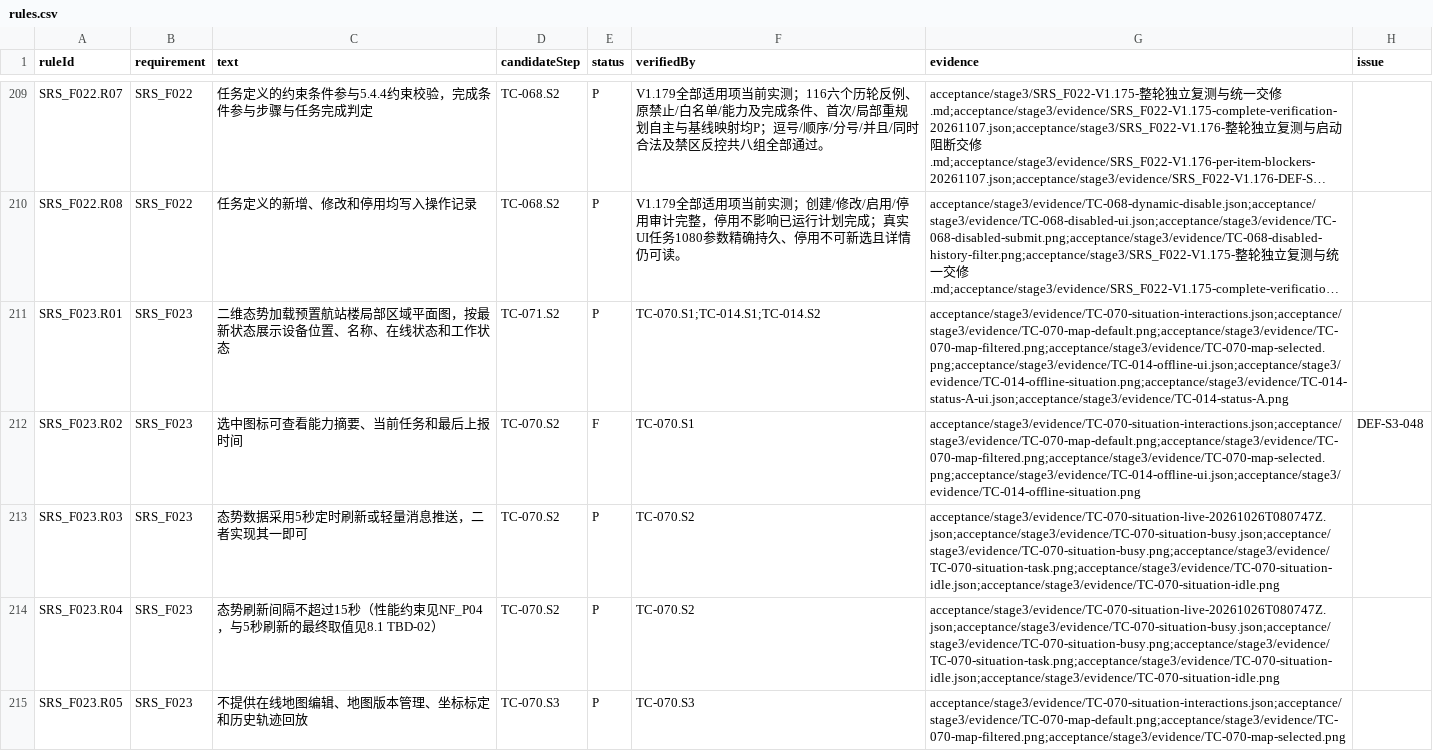
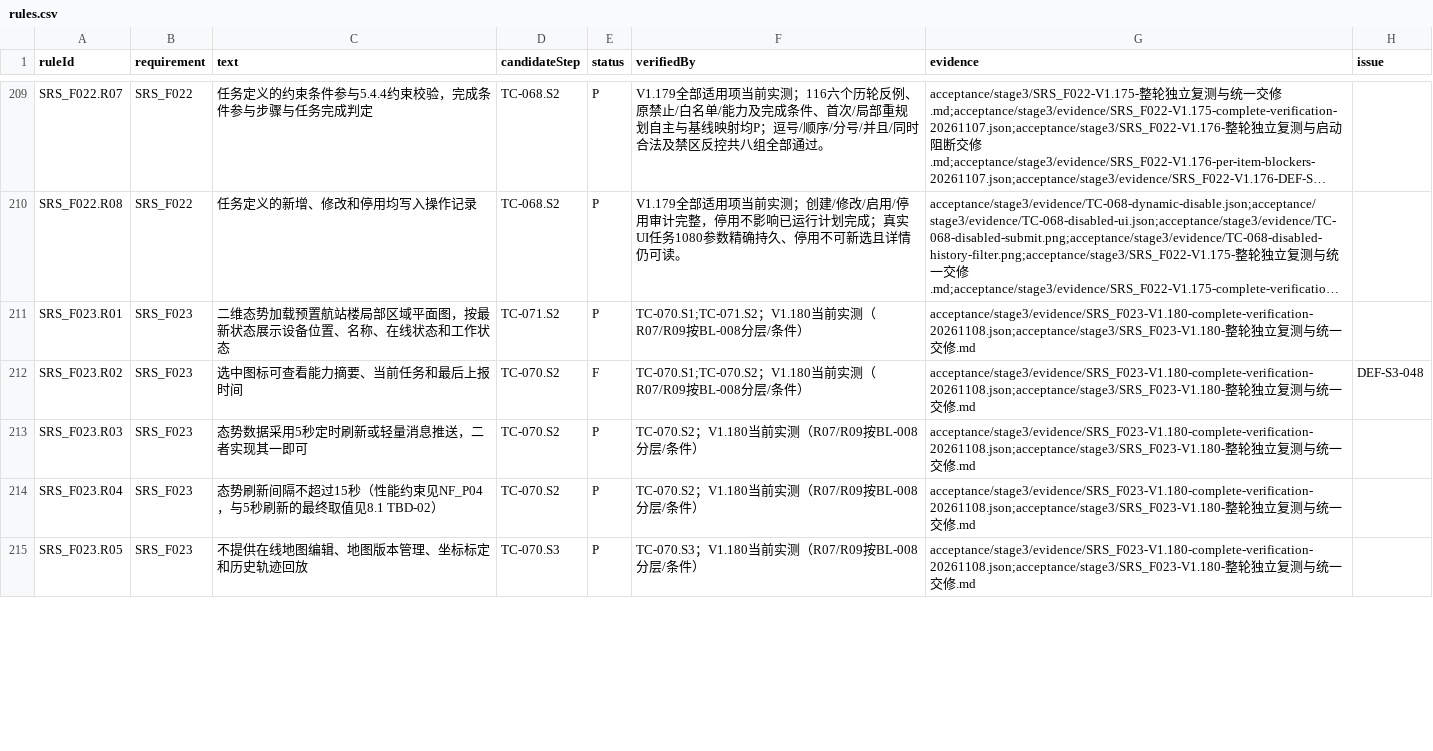
Before and after one commit to steedcy/TP-main, a CSV file: acceptance/stage3/rules.csv, drawn as a sheet; only a part is shown, gaps mark what is left out; long unchanged cells end in …; the diff covers the shown part only; the diff names each change by its address in the sheet, - before the commit and + after, or states it on an @@ line.

```diff
--- a/acceptance/stage3/rules.csv
+++ b/acceptance/stage3/rules.csv
-F211 (verifiedBy): TC-070.S1;TC-014.S1;TC-014.S2
+F211 (verifiedBy): TC-070.S1;TC-071.S2；V1.180当前实测（R07/R09按BL-008分层/条件）
-G211 (evidence): acceptance/stage3/evidence/TC-070-situation-interactions.json;acceptance/stage3/evidence/TC-070-map-default.png;acceptance/stage3/evidence/TC-070-map-filtered.png;acceptance/stage3/evidence/TC-070-map-selected.png;acceptance/stage3/evidence/TC-014-offline-ui.json;acceptance/stage3/evidence/TC-014-offline-situation.png;acceptance/stage3/evidence/TC-014-status-A-ui.json;acceptance/stage3/evidence/TC-014-status-A.png
+G211 (evidence): acceptance/stage3/evidence/SRS_F023-V1.180-complete-verification-20261108.json;acceptance/stage3/SRS_F023-V1.180-整轮独立复测与统一交修.md
-F212 (verifiedBy): TC-070.S1
+F212 (verifiedBy): TC-070.S1;TC-070.S2；V1.180当前实测（R07/R09按BL-008分层/条件）
-G212 (evidence): acceptance/stage3/evidence/TC-070-situation-interactions.json;acceptance/stage3/evidence/TC-070-map-default.png;acceptance/stage3/evidence/TC-070-map-filtered.png;acceptance/stage3/evidence/TC-070-map-selected.png;acceptance/stage3/evidence/TC-014-offline-ui.json;acceptance/stage3/evidence/TC-014-offline-situation.png
+G212 (evidence): acceptance/stage3/evidence/SRS_F023-V1.180-complete-verification-20261108.json;acceptance/stage3/SRS_F023-V1.180-整轮独立复测与统一交修.md
-F213:F214 (verifiedBy): TC-070.S2
+F213:F214 (verifiedBy): TC-070.S2；V1.180当前实测（R07/R09按BL-008分层/条件）
-G213:G214 (evidence): acceptance/stage3/evidence/TC-070-situation-live-20261026T080747Z.json;acceptance/stage3/evidence/TC-070-situation-busy.json;acceptance/stage3/evidence/TC-070-situation-busy.png;acceptance/stage3/evidence/TC-070-situation-task.png;acceptance/stage3/evidence/TC-070-situation-idle.json;acceptance/stage3/evidence/TC-070-situation-idle.png
+G213:G214 (evidence): acceptance/stage3/evidence/SRS_F023-V1.180-complete-verification-20261108.json;acceptance/stage3/SRS_F023-V1.180-整轮独立复测与统一交修.md
-F215 (verifiedBy): TC-070.S3
+F215 (verifiedBy): TC-070.S3；V1.180当前实测（R07/R09按BL-008分层/条件）
-G215 (evidence): acceptance/stage3/evidence/TC-070-situation-interactions.json;acceptance/stage3/evidence/TC-070-map-default.png;acceptance/stage3/evidence/TC-070-map-filtered.png;acceptance/stage3/evidence/TC-070-map-selected.png
+G215 (evidence): acceptance/stage3/evidence/SRS_F023-V1.180-complete-verification-20261108.json;acceptance/stage3/SRS_F023-V1.180-整轮独立复测与统一交修.md
```
Also changed, not shown: 13 edited cells elsewhere in this file, acceptance/stage0/30功能18非功能-规则追踪矩阵-V2.1.csv, acceptance/stage3/issues.csv, 42 other files.
